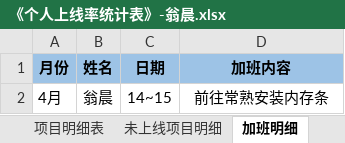
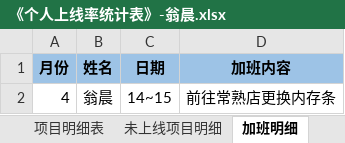
Before and after one commit to zhanglei601396810/NanJing, an Excel workbook: 周数据/《个人上线率统计表》-翁晨.xlsx, sheet 加班明细, drawn as a sheet; values as stored, in another font and other column widths than the file's, no borders; the diff names each change by its address in the sheet, - before the commit and + after, or states it on an @@ line.

```diff
--- a/周数据/《个人上线率统计表》-翁晨.xlsx (sheet 加班明细)
+++ b/周数据/《个人上线率统计表》-翁晨.xlsx (sheet 加班明细)
-A2 (月份): 4月
+A2 (月份): 4
-D2 (加班内容): 前往常熟安装内存条
+D2 (加班内容): 前往常熟店更换内存条
```
Also changed, not shown: sheet 项目数据分析表, sheet 项目明细表, sheet 未上线项目明细, 17 other files.
